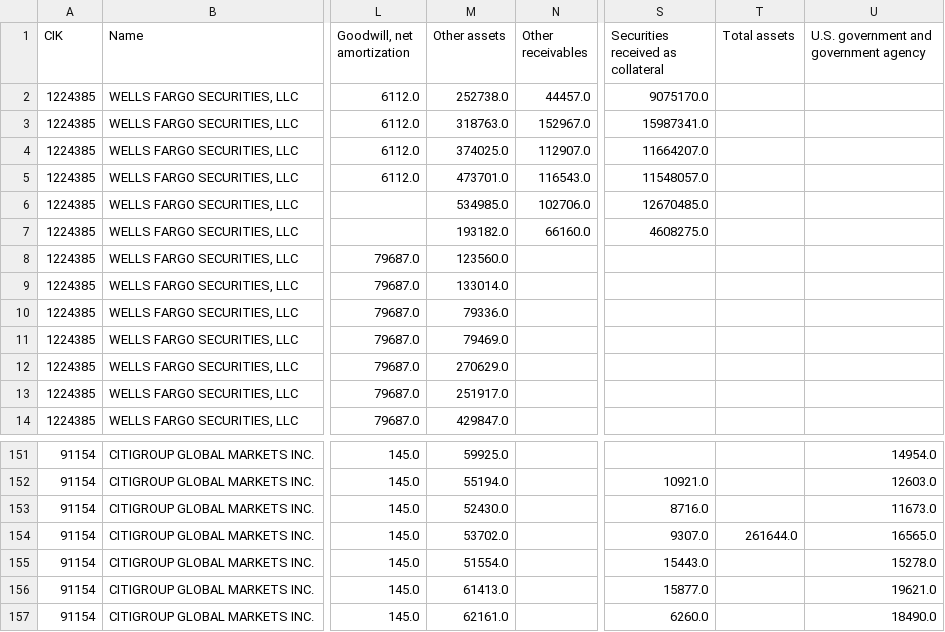
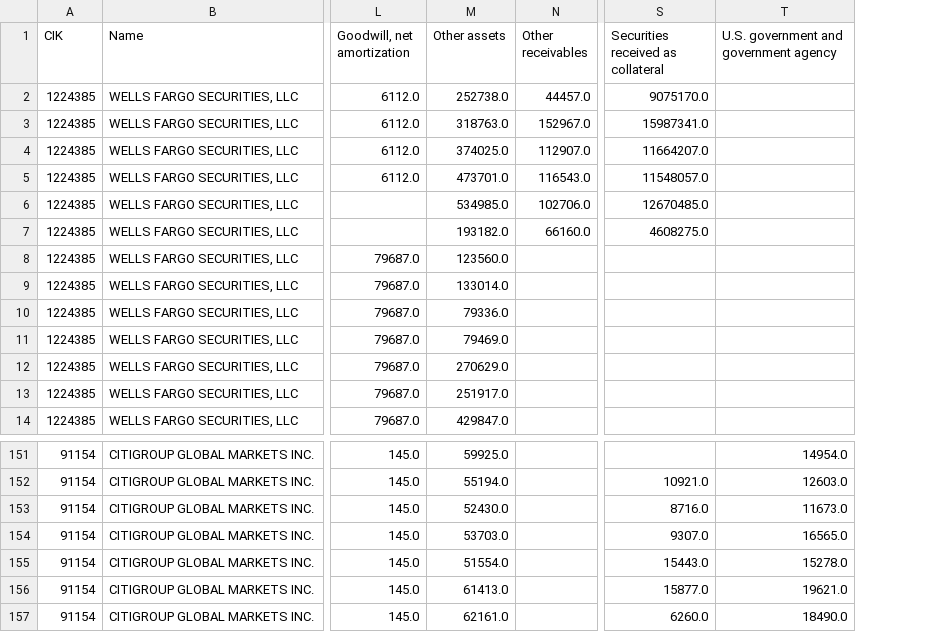
Before and after one commit to fernando-duarte/X17A5, a CSV file: structAsset.csv, drawn as a sheet; only a part is shown, gaps mark what is left out; the diff names each change by its address in the sheet, - before the commit and + after, or states it on an @@ line.

```diff
--- a/structAsset.csv
+++ b/structAsset.csv
-column T (Total assets), row 154: 261644.0
-M154 (Other assets): 53702.0
+M154 (Other assets): 53703.0
```
Also changed, not shown: structLiable.csv, unstructAsset.csv, 7 other files.
